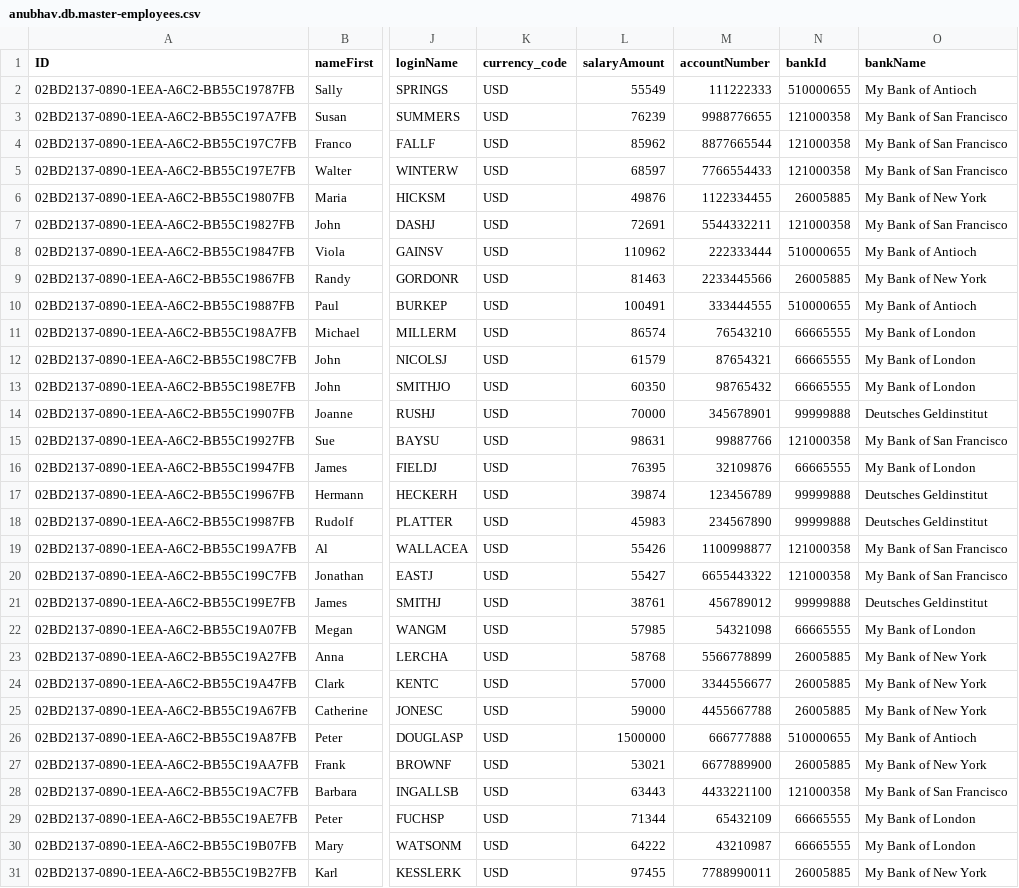
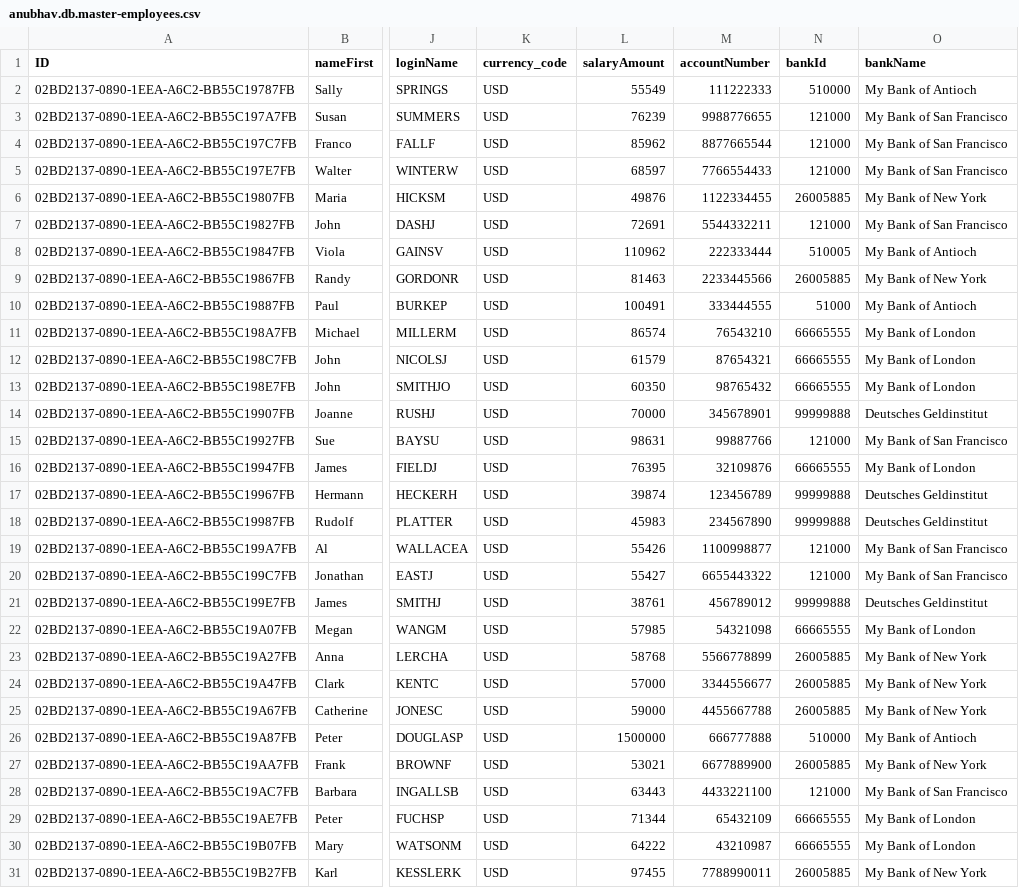
Before and after one commit to LaxiosEY/test_may_ey_capapp, a CSV file: db/data/anubhav.db.master-employees.csv, drawn as a sheet; only a part is shown, gaps mark what is left out; the diff names each change by its address in the sheet, - before the commit and + after, or states it on an @@ line.

```diff
--- a/db/data/anubhav.db.master-employees.csv
+++ b/db/data/anubhav.db.master-employees.csv
-N2 (bankId): 510000655
+N2 (bankId): 510000
-N3:N5 (bankId): 121000358
+N3:N5 (bankId): 121000
-N7 (bankId): 121000358
+N7 (bankId): 121000
-N8 (bankId): 510000655
+N8 (bankId): 510005
-N10 (bankId): 510000655
+N10 (bankId): 51000
-N15 (bankId): 121000358
+N15 (bankId): 121000
-N19:N20 (bankId): 121000358
+N19:N20 (bankId): 121000
-N26 (bankId): 510000655
+N26 (bankId): 510000
-N28 (bankId): 121000358
+N28 (bankId): 121000
```
Also changed, not shown: db/data/anubhav.db.master-product_texts.csv, db/data/sap.common-Currencies.csv, 16 other files.
